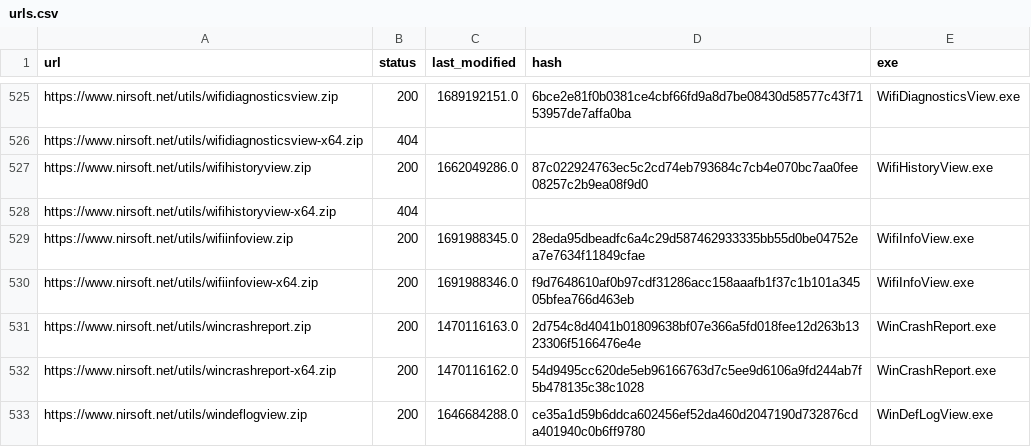
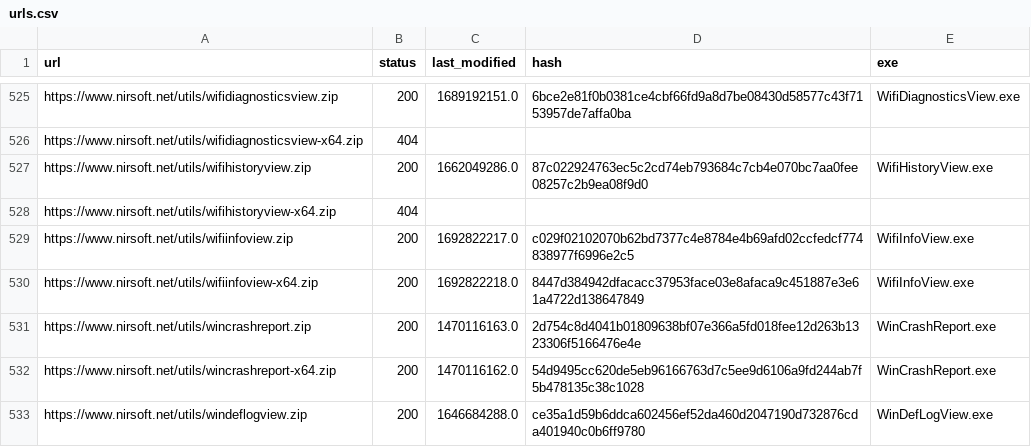
Before and after one commit to ScoopInstaller/Nirsoft, a CSV file: cache/urls.csv, drawn as a sheet; only a part is shown, gaps mark what is left out.

```diff
--- a/cache/urls.csv
+++ b/cache/urls.csv
@@ -528,4 +528,4 @@ https://www.nirsoft.net/utils/wifihistoryview.zip,200,1662049286.0,87c022924763e
 https://www.nirsoft.net/utils/wifihistoryview-x64.zip,404,,,
-https://www.nirsoft.net/utils/wifiinfoview.zip,200,1691988345.0,28eda95dbeadfc6a4c29d587462933335bb55d0be04752ea7e7634f11849cfae,WifiInfoView.exe
-https://www.nirsoft.net/utils/wifiinfoview-x64.zip,200,1691988346.0,f9d7648610af0b97cdf31286acc158aaafb1f37c1b101a34505bfea766d463eb,WifiInfoView.exe
+https://www.nirsoft.net/utils/wifiinfoview.zip,200,1692822217.0,c029f02102070b62bd7377c4e8784e4b69afd02ccfedcf774838977f6996e2c5,WifiInfoView.exe
+https://www.nirsoft.net/utils/wifiinfoview-x64.zip,200,1692822218.0,8447d384942dfacacc37953face03e8afaca9c451887e3e61a4722d138647849,WifiInfoView.exe
 https://www.nirsoft.net/utils/wincrashreport.zip,200,1470116163.0,2d754c8d4041b01809638bf07e366a5fd018fee12d263b1323306f5166476e4e,WinCrashReport.exe
```
